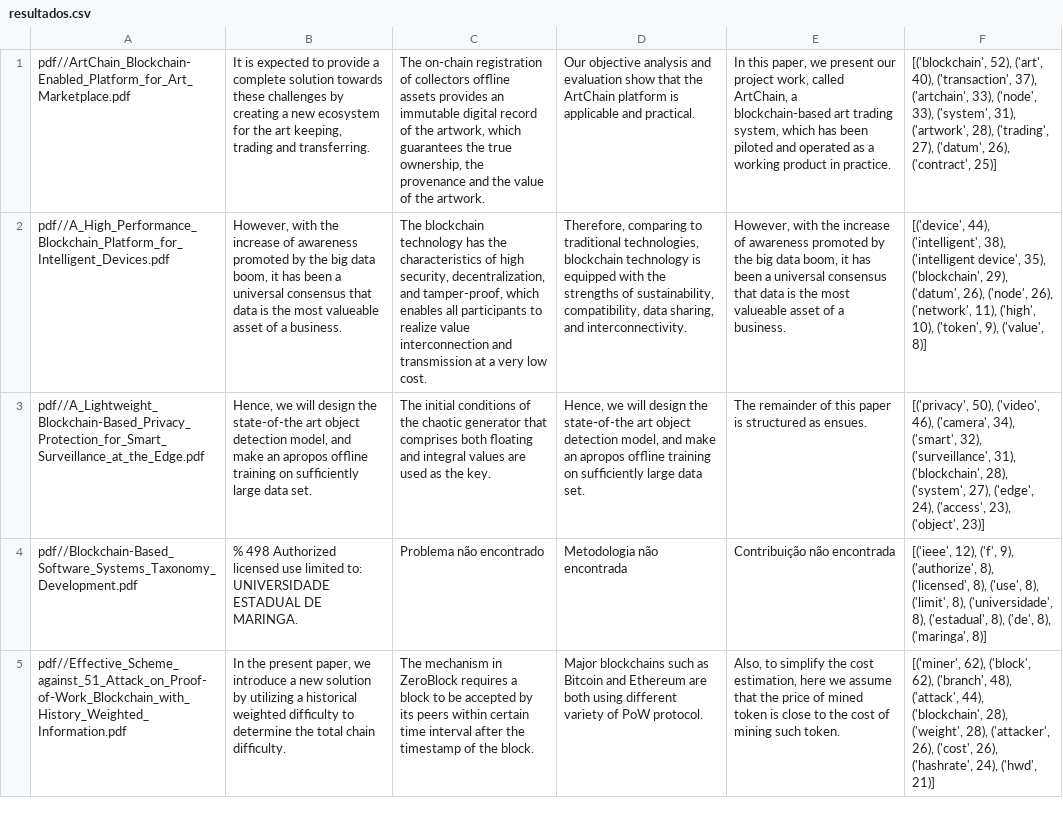
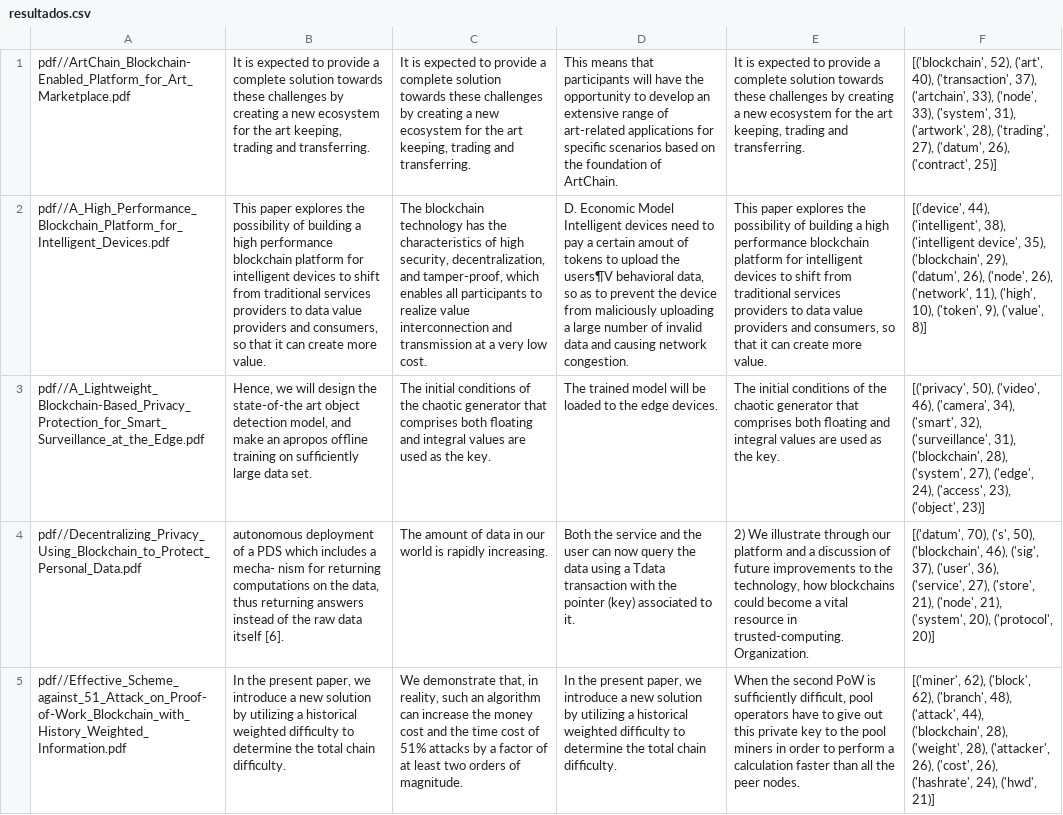
Before and after one commit to arthurhbu/Processamento_de_Linguagem_Narutal, a CSV file: resultados.csv, drawn as a sheet; only a part is shown; removed rows and columns are numbered as before the commit, all else as after; the diff covers the shown part only; the diff names each change by its address in the sheet, - before the commit and + after, or states it on an @@ line.

```diff
--- a/resultados.csv
+++ b/resultados.csv
-C1: The on-chain registration of collectors ofﬂine assets provides an immutable digital record of the artwork, which guarantees the true ownership, the provenance and the value of the artwork.
+C1: It is expected to provide a complete solution towards these challenges by creating a new ecosystem for the art keeping, trading and transferring.
-D1: Our objective analysis and evaluation show that the ArtChain platform is applicable and practical.
+D1: This means that participants will have the opportunity to develop an extensive range of art-related applications for speciﬁc scenarios based on the foundation of ArtChain.
-E1: In this paper, we present our project work, called ArtChain, a blockchain-based art trading system, which has been piloted and operated as a working product in practice.
+E1: It is expected to provide a complete solution towards these challenges by creating a new ecosystem for the art keeping, trading and transferring.
-B2: However, with the increase of awareness promoted by the big data boom, it has been a universal consensus that data is the most valueable asset of a business.
+B2: This paper explores the possibility of building a high performance blockchain platform for intelligent devices to shift from traditional services providers to data value providers and consumers, so that it can create more value.
-D2: Therefore, comparing to traditional technologies, blockchain technology is equipped with the strengths of sustainability, compatibility, data sharing, and interconnectivity.
+D2: D. Economic Model Intelligent devices need to pay a certain amout of tokens to upload the users¶V behavioral data, so as to prevent the device from maliciously uploading a large number of invalid data and causing network congestion.
-E2: However, with the increase of awareness promoted by the big data boom, it has been a universal consensus that data is the most valueable asset of a business.
+E2: This paper explores the possibility of building a high performance blockchain platform for intelligent devices to shift from traditional services providers to data value providers and consumers, so that it can create more value.
-D3: Hence, we will design the state-of-the art object detection model, and make an apropos ofﬂine training on sufﬁciently large data set.
+D3: The trained model will be loaded to the edge devices.
-E3: The remainder of this paper is structured as ensues.
+E3: The initial conditions of the chaotic generator that comprises both ﬂoating and integral values are used as the key.
-row 4: pdf//Blockchain-Based_Software_Systems_Taxonomy_Development.pdf | % 498 Authorized licensed use limited to: UNIVERSIDADE ESTADUAL DE MARINGA. | Problema não encontrado | Metodologia não encontrada | Contribuição não encontrada | [('ieee', 12), ('f', 9), ('authorize', 8), ('licensed', 8), ('use', 8), ('limit', 8), ('universidade', 8), ('estadual', 8), ('de', 8), ('maringa', 8)]
+row 4: pdf//Decentralizing_Privacy_Using_Blockchain_to_Protect_Personal_Data.pdf | autonomous deployment of a PDS which includes a mecha- nism for returning computations on the data, thus returning answers instead of the raw data itself [6]. | The amount of data in our world is rapidly increasing. | Both the service and the user can now query the data using a Tdata transaction with the pointer (key) associated to it. | 2) We illustrate through our platform and a discussion of future improvements to the technology, how blockchains could become a vital resource in trusted-computing. Organization. | [('datum', 70), ('s', 50), ('blockchain', 46), ('sig', 37), ('user', 36), ('service', 27), ('store', 21), ('node', 21), ('system', 20), ('protocol', 20)]
-C5: The mechanism in ZeroBlock requires a block to be accepted by its peers within certain time interval after the timestamp of the block.
+C5: We demonstrate that, in reality, such an algorithm can increase the money cost and the time cost of 51% attacks by a factor of at least two orders of magnitude.
-D5: Major blockchains such as Bitcoin and Ethereum are both using different variety of PoW protocol.
+D5: In the present paper, we introduce a new solution by utilizing a historical weighted difﬁculty to determine the total chain difﬁculty.
-E5: Also, to simplify the cost estimation, here we assume that the price of mined token is close to the cost of mining such token.
+E5: When the second PoW is sufﬁciently difﬁcult, pool operators have to give out this private key to the pool miners in order to perform a calculation faster than all the peer nodes.
```
Also changed, not shown: 1 added row, 1 removed row and 8 edited cells elsewhere in this file, 6 other files.
